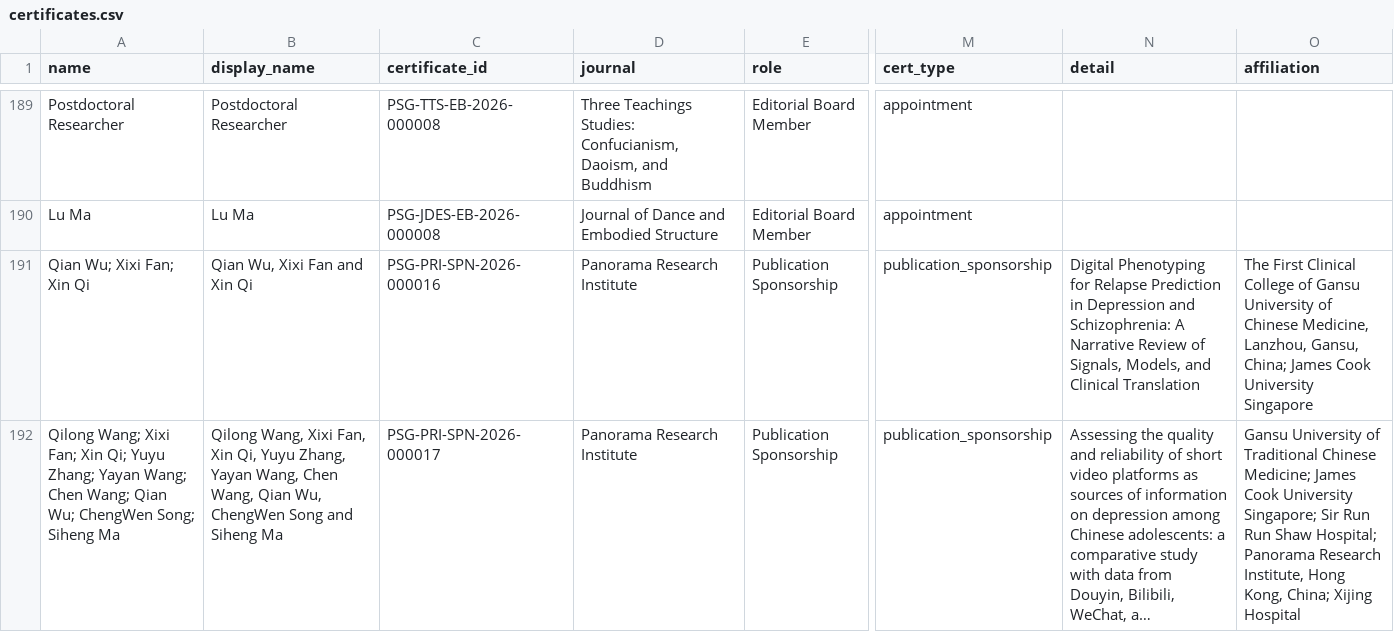
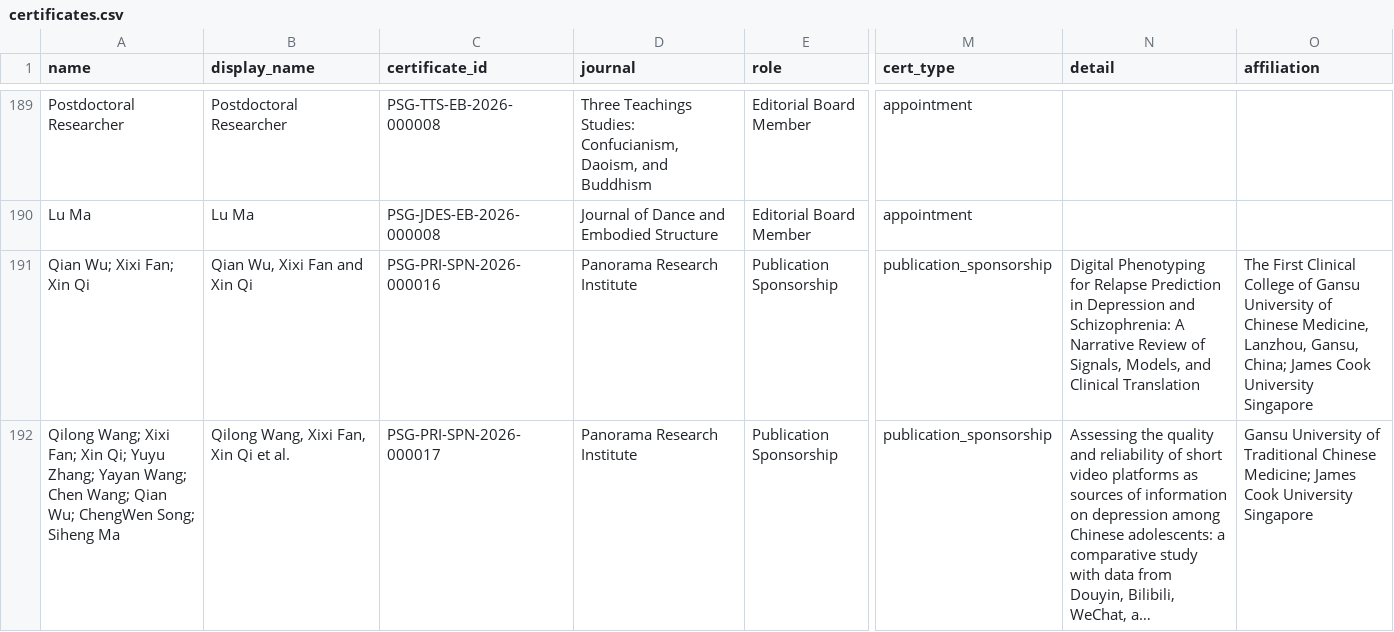
Before and after one commit to WENSHAO521/psg-credentials, a CSV file: source/certificates.csv, drawn as a sheet; only a part is shown, gaps mark what is left out; long unchanged cells end in …; the diff names each change by its address in the sheet, - before the commit and + after, or states it on an @@ line.

```diff
--- a/source/certificates.csv
+++ b/source/certificates.csv
-B192 (display_name): …Fan, Xin Qi, Yuyu Zhang, Yayan Wang, Chen Wang, Qian Wu, ChengWen Song and Siheng Ma
+B192 (display_name): …Fan, Xin Qi et al.
-O192 (affiliation): …Cook University Singapore; Sir Run Run Shaw Hospital; Panorama Research Institute, Hong Kong, China; Xijing Hospital
+O192 (affiliation): …Cook University Singapore
```
Also changed, not shown: 3 other files.
